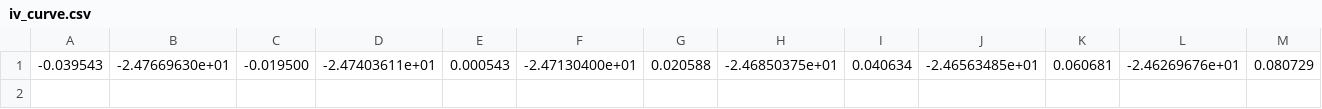
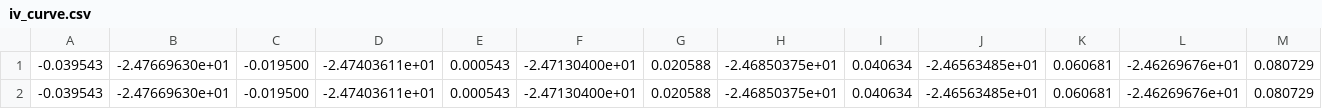
Before and after one commit to HCWassim/scaps_db_generator, a CSV file: csv/iv_curve.csv, drawn as a sheet; only a part is shown; rows hold the shown columns only; the diff names each change by its address in the sheet, - before the commit and + after, or states it on an @@ line.

```diff
--- a/csv/iv_curve.csv
+++ b/csv/iv_curve.csv
+row 2: -0.039543 | -2.47669630e+01 | -0.019500 | -2.47403611e+01 | 0.000543 | -2.47130400e+01 | 0.020588 | -2.46850375e+01 | 0.040634 | -2.46563485e+01 | 0.060681 | -2.46269676e+01 | 0.080729
```
Also changed, not shown: 1 other file.
